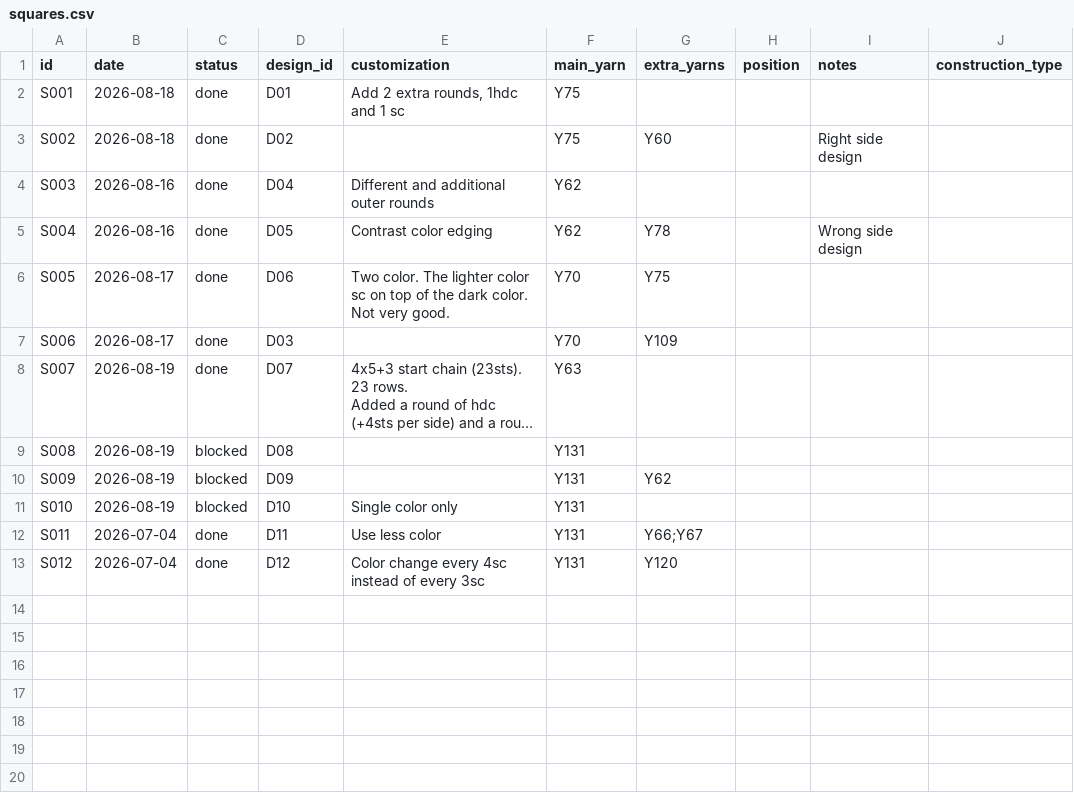
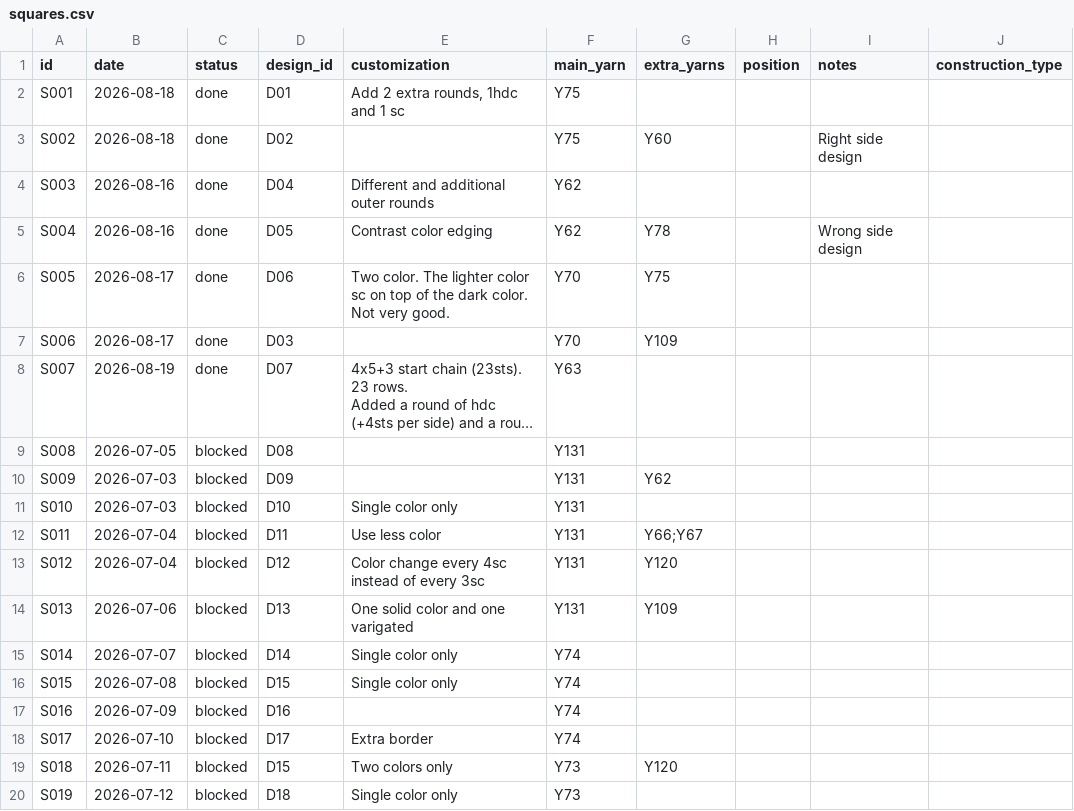
Before and after one commit to anhtr/grannydb, a CSV file: data/squares.csv, drawn as a sheet; long unchanged cells end in …; the diff names each change by its address in the sheet, - before the commit and + after, or states it on an @@ line.

Commit message:
Update 12 squares, update 6 designs, update 3 yarns
- save squares/S010 — Date: 2026-07-03
- save squares/S009 — Date: 2026-07-03
- save squares/S008 — Date: 2026-07-05
- save designs/D13 — Name: Cluster Ring Square, Source: SRC05, Construction: holey
- save squares/S013 — Date: 2026-07-06, Status: blocked, Design: D13, Customization: One solid color and one varigated, Main colour: Y131, Extra colours: Y109
- save yarns/Y74 — Colour: #489dcb
- save yarns/Y109 — Colour: #469ba6;#489dcb
- save yarns/Y76 — Colour: #2352a5
- save designs/D14 — Name: Basket Weave Square, Source: SRC05, Construction: solid
- save squares/S014 — Date: 2026-07-07, Status: blocked, Design: D14, Customization: Single color only, Main colour: Y74
- save squares/S011 — Status: blocked
- save squares/S012 — Status: blocked
- save designs/D15 — Name: V-Stitch Square, Source: SRC05, Construction: holey
- save squares/S015 — Date: 2026-07-08, Status: blocked, Design: D15, Customization: Single color only, Main colour: Y74
- save designs/D16 — Name: Pop-Star Square, Source: SRC05, Construction: solid
- save squares/S016 — Date: 2026-07-09, Status: blocked, Design: D16, Main colour: Y74
- save designs/D17 — Name: Cecilia, Source: SRC01, Construction: holey, Notes: https://cypresstextiles.net/2016/01/17/vvcal-week-3/
- save squares/S017 — Date: 2026-07-10, Status: blocked, Design: D17, Customization: Extra border, Main colour: Y74
- save squares/S018 — Date: 2026-07-11, Status: blocked, Design: D15, Customization: Two colors only , Main colour: Y73, Extra colours: Y120
- save designs/D18 — Name: Ribbing In and Out Square, Source: SRC05, Construction: solid, Notes: Page 43
- save squares/S019 — Date: 2026-07-12, Status: blocked, Design: D18, Customization: Single color only , Main colour: Y73

```diff
--- a/data/squares.csv
+++ b/data/squares.csv
-B9 (date): 2026-08-19
+B9 (date): 2026-07-05
-B10:B11 (date): 2026-08-19
+B10:B11 (date): 2026-07-03
-C12:C13 (status): done
+C12:C13 (status): blocked
+row 14: S013 | 2026-07-06 | blocked | D13 | One solid color and one varigated | Y131 | Y109
+row 15: S014 | 2026-07-07 | blocked | D14 | Single color only | Y74
+row 16: S015 | 2026-07-08 | blocked | D15 | Single color only | Y74
+row 17: S016 | 2026-07-09 | blocked | D16 |  | Y74
+row 18: S017 | 2026-07-10 | blocked | D17 | Extra border | Y74
+row 19: S018 | 2026-07-11 | blocked | D15 | Two colors only | Y73 | Y120
+row 20: S019 | 2026-07-12 | blocked | D18 | Single color only | Y73
```
Also changed, not shown: data/designs.csv, data/yarns.csv.
